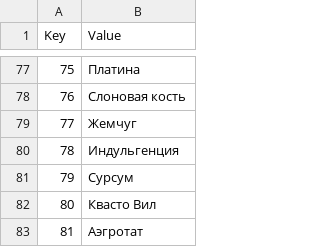
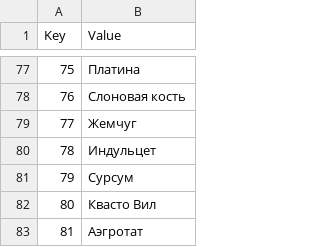
Before and after one commit to Jagget/Daggerfall-Rus, a CSV file: Daggerfall/Text/Internal_Items.csv, drawn as a sheet; only a part is shown, gaps mark what is left out.

Commit message:
Индульгенция -> Индульцет

```diff
--- a/Daggerfall/Text/Internal_Items.csv
+++ b/Daggerfall/Text/Internal_Items.csv
@@ -79,3 +79,3 @@
 77,Жемчуг
-78,Индульгенция
+78,Индульцет
 79,Сурсум
```
Also changed, not shown: Daggerfall/Text/Internal_Spells.csv.
